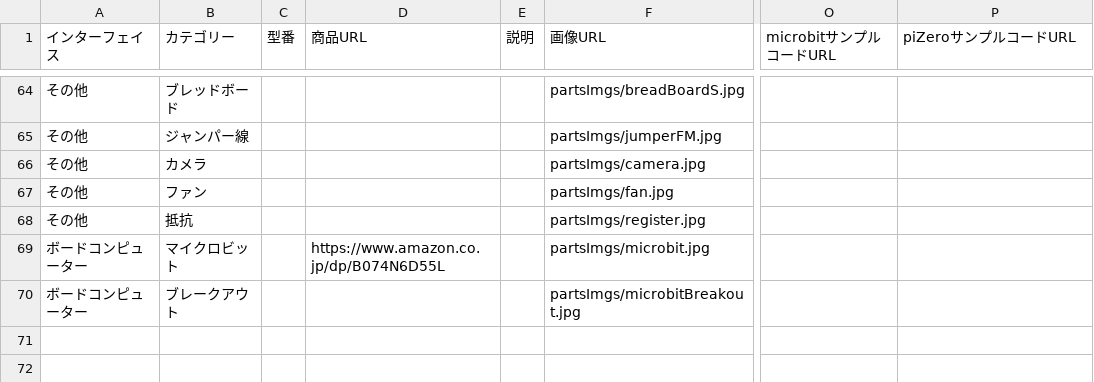
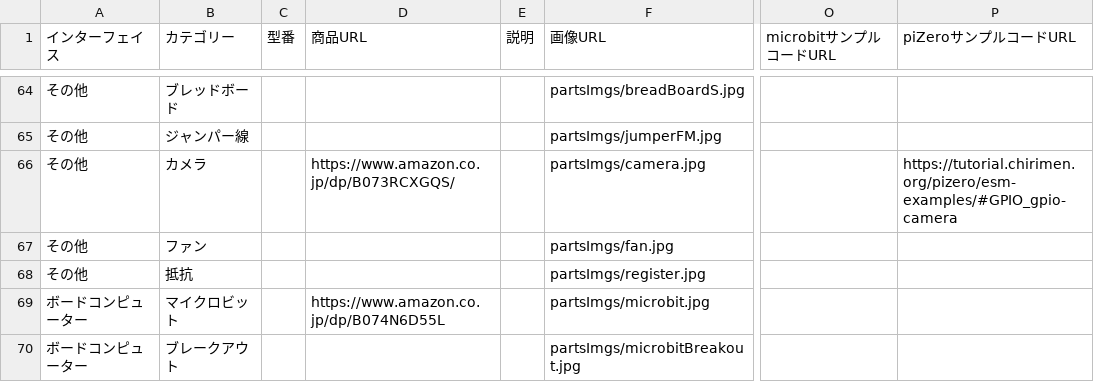
Before and after one commit to chirimen-oh/chirimen.org, a CSV file: _data/partslist.csv, drawn as a sheet; only a part is shown, gaps mark what is left out; the diff names each change by its address in the sheet, - before the commit and + after, or states it on an @@ line.

Commit message:
Add camera sample/zerow link

```diff
--- a/_data/partslist.csv
+++ b/_data/partslist.csv
-D66 (商品URL): (empty)
+D66 (商品URL): https://www.amazon.co.jp/dp/B073RCXGQS/
-P66 (piZeroサンプルコードURL): (empty)
+P66 (piZeroサンプルコードURL): https://tutorial.chirimen.org/pizero/esm-examples/#GPIO_gpio-camera
```
